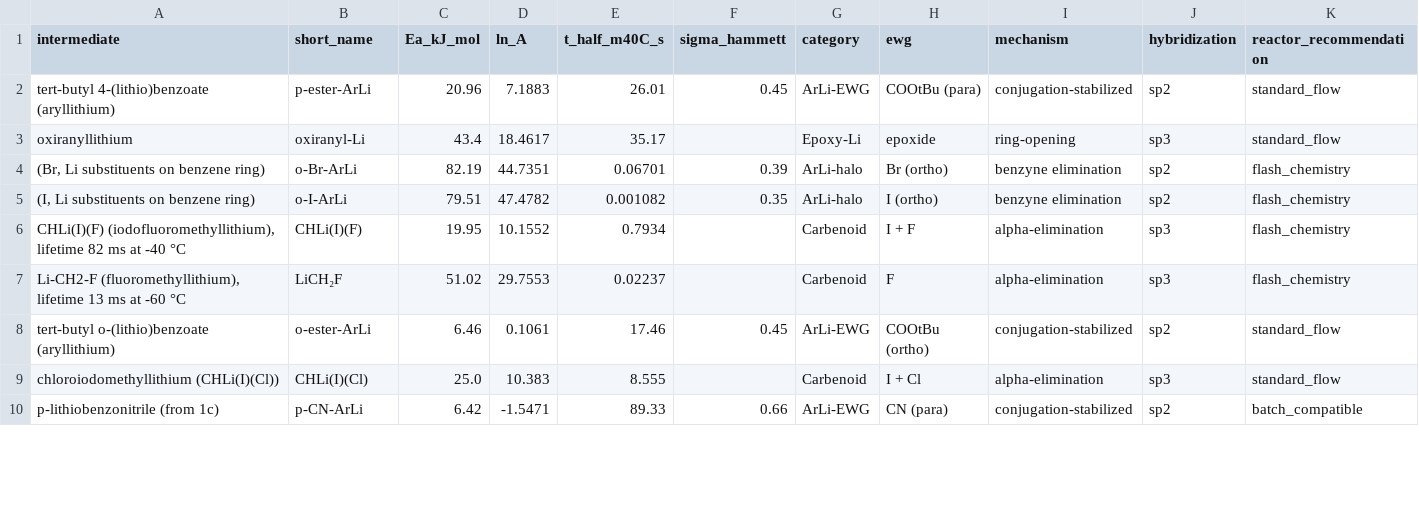
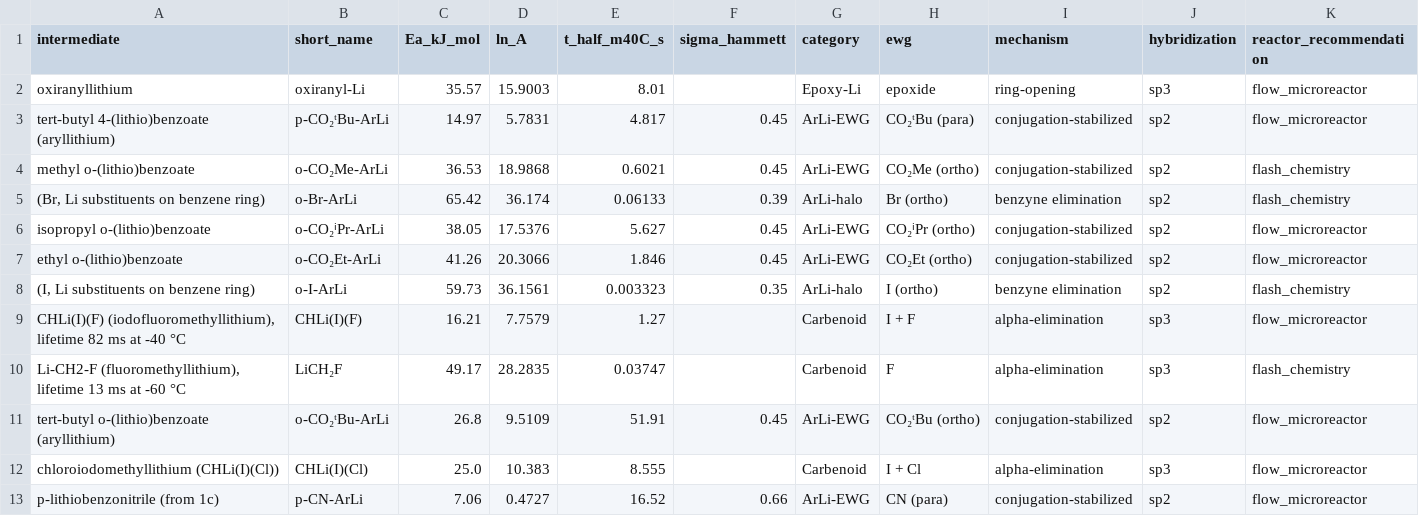
Before and after one commit to wzjeh/FlowFigTabMiner, a CSV file: data/ml_lifetime/electronic_analysis.csv, drawn as a sheet; only a part is shown; the diff covers the shown part only.

```diff
--- a/data/ml_lifetime/electronic_analysis.csv
+++ b/data/ml_lifetime/electronic_analysis.csv
@@ -1,10 +1,13 @@
 intermediate,short_name,Ea_kJ_mol,ln_A,t_half_m40C_s,sigma_hammett,category,ewg,mechanism,hybridization,reactor_recommendation
-tert-butyl 4-(lithio)benzoate (aryllithium),p-ester-ArLi,20.96,7.1883,26.01,0.45,ArLi-EWG,COOtBu (para),conjugation-stabilized,sp2,standard_flow
-oxiranyllithium,oxiranyl-Li,43.4,18.4617,35.17,,Epoxy-Li,epoxide,ring-opening,sp3,standard_flow
-"(Br, Li substituents on benzene ring)",o-Br-ArLi,82.19,44.7351,0.06701,0.39,ArLi-halo,Br (ortho),benzyne elimination,sp2,flash_chemistry
-"(I, Li substituents on benzene ring)",o-I-ArLi,79.51,47.4782,0.001082,0.35,ArLi-halo,I (ortho),benzyne elimination,sp2,flash_chemistry
-"CHLi(I)(F) (iodofluoromethyllithium), lifetime 82 ms at -40 °C",CHLi(I)(F),19.95,10.1552,0.7934,,Carbenoid,I + F,alpha-elimination,sp3,flash_chemistry
-"Li-CH2-F (fluoromethyllithium), lifetime 13 ms at -60 °C",LiCH₂F,51.02,29.7553,0.02237,,Carbenoid,F,alpha-elimination,sp3,flash_chemistry
-tert-butyl o-(lithio)benzoate (aryllithium),o-ester-ArLi,6.46,0.1061,17.46,0.45,ArLi-EWG,COOtBu (ortho),conjugation-stabilized,sp2,standard_flow
-chloroiodomethyllithium (CHLi(I)(Cl)),CHLi(I)(Cl),25.0,10.383,8.555,,Carbenoid,I + Cl,alpha-elimination,sp3,standard_flow
-p-lithiobenzonitrile (from 1c),p-CN-ArLi,6.42,-1.5471,89.33,0.66,ArLi-EWG,CN (para),conjugation-stabilized,sp2,batch_compatible
+oxiranyllithium,oxiranyl-Li,35.57,15.9003,8.01,,Epoxy-Li,epoxide,ring-opening,sp3,flow_microreactor
+tert-butyl 4-(lithio)benzoate (aryllithium),p-CO₂ᵗBu-ArLi,14.97,5.7831,4.817,0.45,ArLi-EWG,CO₂ᵗBu (para),conjugation-stabilized,sp2,flow_microreactor
+methyl o-(lithio)benzoate,o-CO₂Me-ArLi,36.53,18.9868,0.6021,0.45,ArLi-EWG,CO₂Me (ortho),conjugation-stabilized,sp2,flash_chemistry
+"(Br, Li substituents on benzene ring)",o-Br-ArLi,65.42,36.174,0.06133,0.39,ArLi-halo,Br (ortho),benzyne elimination,sp2,flash_chemistry
+isopropyl o-(lithio)benzoate,o-CO₂ⁱPr-ArLi,38.05,17.5376,5.627,0.45,ArLi-EWG,CO₂ⁱPr (ortho),conjugation-stabilized,sp2,flow_microreactor
+ethyl o-(lithio)benzoate,o-CO₂Et-ArLi,41.26,20.3066,1.846,0.45,ArLi-EWG,CO₂Et (ortho),conjugation-stabilized,sp2,flow_microreactor
+"(I, Li substituents on benzene ring)",o-I-ArLi,59.73,36.1561,0.003323,0.35,ArLi-halo,I (ortho),benzyne elimination,sp2,flash_chemistry
+"CHLi(I)(F) (iodofluoromethyllithium), lifetime 82 ms at -40 °C",CHLi(I)(F),16.21,7.7579,1.27,,Carbenoid,I + F,alpha-elimination,sp3,flow_microreactor
+"Li-CH2-F (fluoromethyllithium), lifetime 13 ms at -60 °C",LiCH₂F,49.17,28.2835,0.03747,,Carbenoid,F,alpha-elimination,sp3,flash_chemistry
+tert-butyl o-(lithio)benzoate (aryllithium),o-CO₂ᵗBu-ArLi,26.8,9.5109,51.91,0.45,ArLi-EWG,CO₂ᵗBu (ortho),conjugation-stabilized,sp2,flow_microreactor
+chloroiodomethyllithium (CHLi(I)(Cl)),CHLi(I)(Cl),25.0,10.383,8.555,,Carbenoid,I + Cl,alpha-elimination,sp3,flow_microreactor
+p-lithiobenzonitrile (from 1c),p-CN-ArLi,7.06,0.4727,16.52,0.66,ArLi-EWG,CN (para),conjugation-stabilized,sp2,flow_microreactor
```
Also changed, not shown: 6 edited cells elsewhere in this file, data/ml_lifetime/phase_a_halflives.csv, data/ml_lifetime/phase_b_arrhenius.csv, 11 other files.
